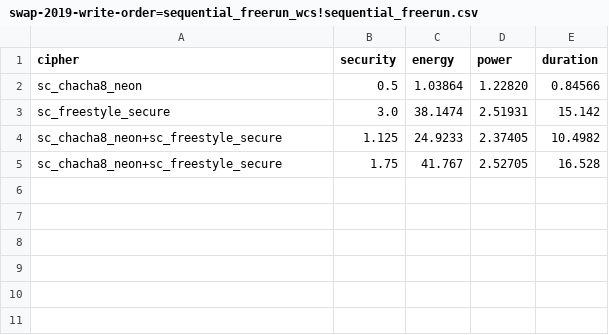
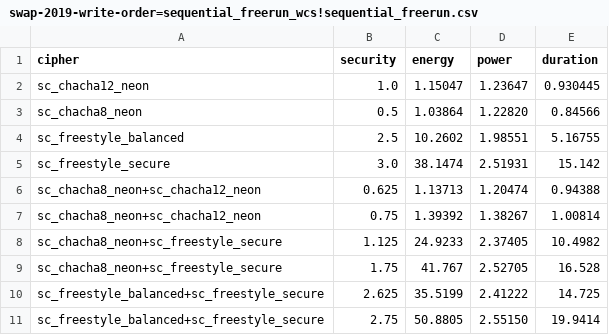
Before and after one commit to Xunnamius/buselfs-experiments, a CSV file: results/2019/2019-10-12--122214--overhead+vsr--odroid2/swap-2019-write-order=sequential_freerun_wcs!sequential_freerun.csv, drawn as a sheet.

```diff
--- a/results/2019/2019-10-12--122214--overhead+vsr--odroid2/swap-2019-write-order=sequential_freerun_wcs!sequential_freerun.csv
+++ b/results/2019/2019-10-12--122214--overhead+vsr--odroid2/swap-2019-write-order=sequential_freerun_wcs!sequential_freerun.csv
@@ -1,5 +1,11 @@
 cipher,security,energy,power,duration
+sc_chacha12_neon,1.0,1.15047,1.23647,0.930445
 sc_chacha8_neon,0.5,1.03864,1.22820,0.84566
+sc_freestyle_balanced,2.5,10.2602,1.98551,5.16755
 sc_freestyle_secure,3.0,38.1474,2.51931,15.142
+sc_chacha8_neon+sc_chacha12_neon,0.625,1.13713,1.20474,0.94388
+sc_chacha8_neon+sc_chacha12_neon,0.75,1.39392,1.38267,1.00814
 sc_chacha8_neon+sc_freestyle_secure,1.125,24.9233,2.37405,10.4982
 sc_chacha8_neon+sc_freestyle_secure,1.75,41.767,2.52705,16.528
+sc_freestyle_balanced+sc_freestyle_secure,2.625,35.5199,2.41222,14.725
+sc_freestyle_balanced+sc_freestyle_secure,2.75,50.8805,2.55150,19.9414
```
Also changed, not shown: results/2019/2019-10-12--122214--overhead+vsr--odroid2/swap-2019-read-order=sequential_freerun_wcs!sequential_freerun.csv.
